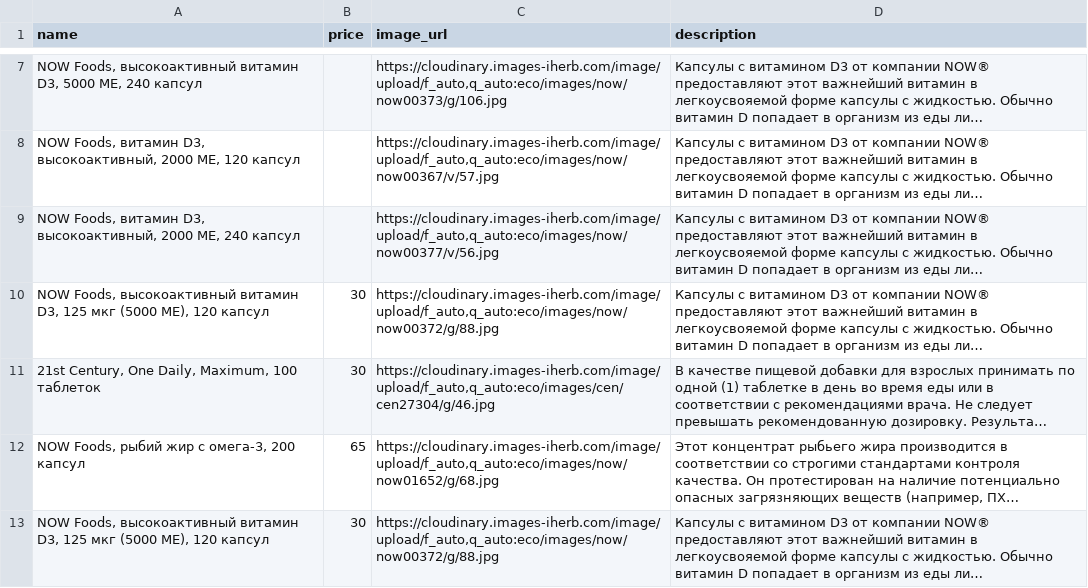
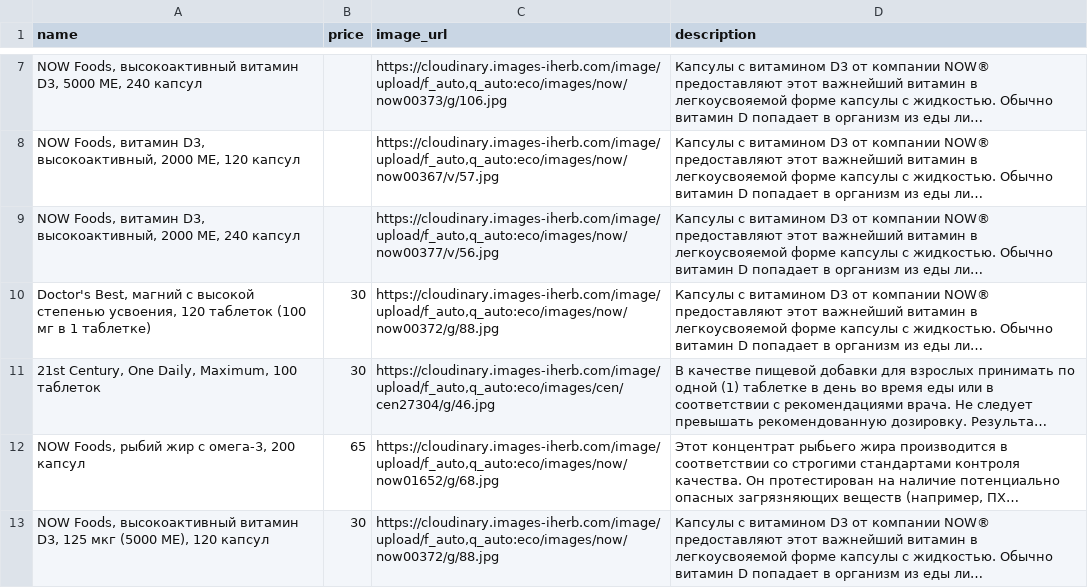
Before and after one commit to shortsnature03-max/vitrina, a CSV file: data/sheet.csv, drawn as a sheet; only a part is shown, gaps mark what is left out; long unchanged cells end in …; the diff names each change by its address in the sheet, - before the commit and + after, or states it on an @@ line.

Commit message:
Автозагрузка из Google Таблиц

```diff
--- a/data/sheet.csv
+++ b/data/sheet.csv
-A10 (name): NOW Foods, высокоактивный витамин D3, 125 мкг (5000 МЕ), 120 капсул
+A10 (name): Doctor's Best, магний с высокой степенью усвоения, 120 таблеток (100 мг в 1 таблетке)
```
